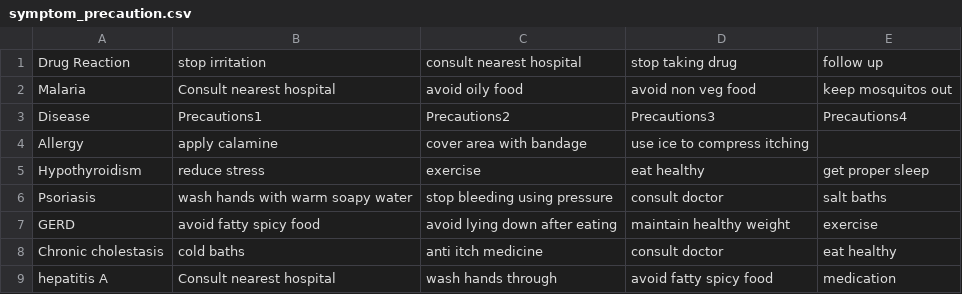
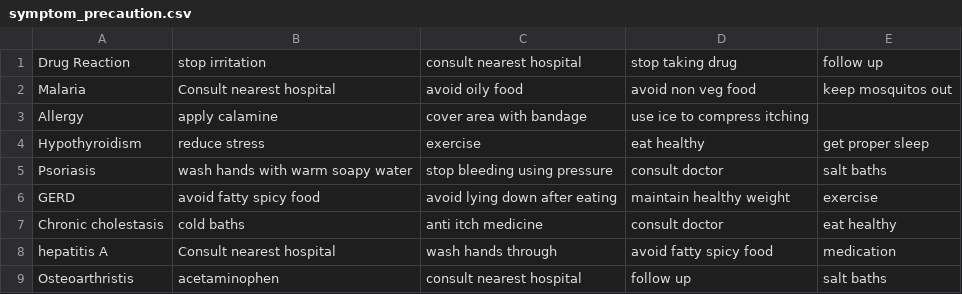
Before and after one commit to Mitilan02/mitilan, a CSV file: Help/MasterData/symptom_precaution.csv, drawn as a sheet; only a part is shown; the shorter side is filled out with more unchanged rows; the diff names each change by its address in the sheet, - before the commit and + after, or states it on an @@ line.

```diff
--- a/Help/MasterData/symptom_precaution.csv
+++ b/Help/MasterData/symptom_precaution.csv
-row 3: Disease | Precautions1 | Precautions2 | Precautions3 | Precautions4
```
Also changed, not shown: Help/MasterData/symptom_Description.csv, 2 other files.
